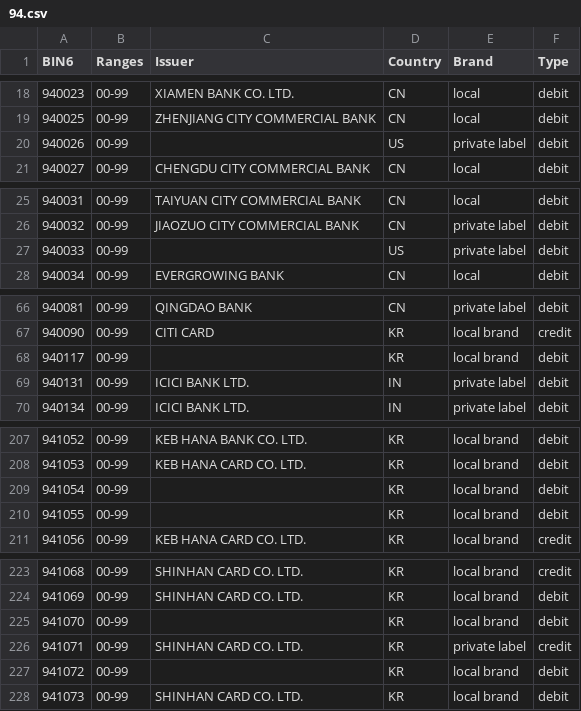
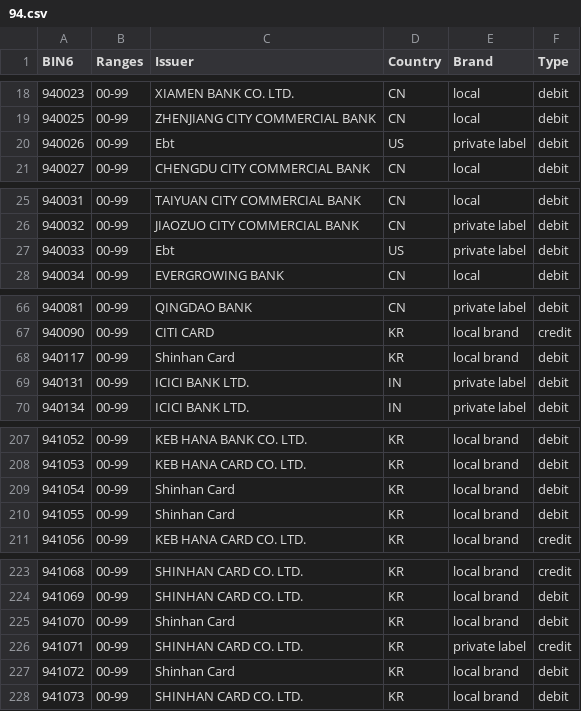
Before and after one commit to Wayproyect/openbiin, a CSV file: functions/data/94.csv, drawn as a sheet; only a part is shown, gaps mark what is left out; the diff covers the shown part only.

```diff
--- a/functions/data/94.csv
+++ b/functions/data/94.csv
@@ -19,3 +19,3 @@ BIN6,Ranges,Issuer,Country,Brand,Type
 940025,00-99,ZHENJIANG CITY COMMERCIAL BANK,CN,local,debit
-940026,00-99,,US,private label,debit
+940026,00-99,Ebt,US,private label,debit
 940027,00-99,CHENGDU CITY COMMERCIAL BANK,CN,local,debit
@@ -26,3 +26,3 @@ BIN6,Ranges,Issuer,Country,Brand,Type
 940032,00-99,JIAOZUO CITY COMMERCIAL BANK,CN,private label,debit
-940033,00-99,,US,private label,debit
+940033,00-99,Ebt,US,private label,debit
 940034,00-99,EVERGROWING BANK,CN,local,debit
@@ -67,3 +67,3 @@ BIN6,Ranges,Issuer,Country,Brand,Type
 940090,00-99,CITI CARD,KR,local brand,credit
-940117,00-99,,KR,local brand,debit
+940117,00-99,Shinhan Card,KR,local brand,debit
 940131,00-99,ICICI BANK LTD.,IN,private label,debit
@@ -208,4 +208,4 @@ BIN6,Ranges,Issuer,Country,Brand,Type
 941053,00-99,KEB HANA CARD CO. LTD.,KR,local brand,debit
-941054,00-99,,KR,local brand,debit
-941055,00-99,,KR,local brand,debit
+941054,00-99,Shinhan Card,KR,local brand,debit
+941055,00-99,Shinhan Card,KR,local brand,debit
 941056,00-99,KEB HANA CARD CO. LTD.,KR,local brand,credit
@@ -224,5 +224,5 @@ BIN6,Ranges,Issuer,Country,Brand,Type
 941069,00-99,SHINHAN CARD CO. LTD.,KR,local brand,debit
-941070,00-99,,KR,local brand,debit
+941070,00-99,Shinhan Card,KR,local brand,debit
 941071,00-99,SHINHAN CARD CO. LTD.,KR,private label,credit
-941072,00-99,,KR,local brand,debit
+941072,00-99,Shinhan Card,KR,local brand,debit
 941073,00-99,SHINHAN CARD CO. LTD.,KR,local brand,debit
```
Also changed, not shown: 3 edited cells elsewhere in this file.
